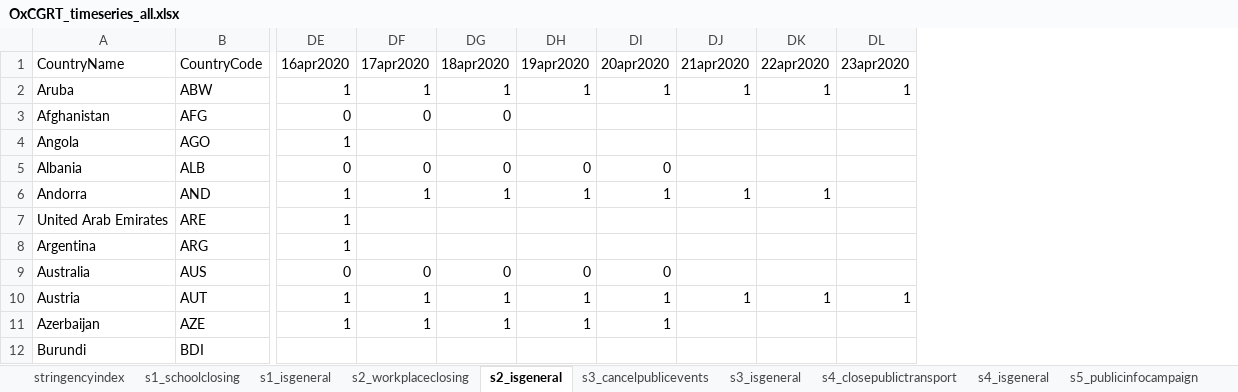
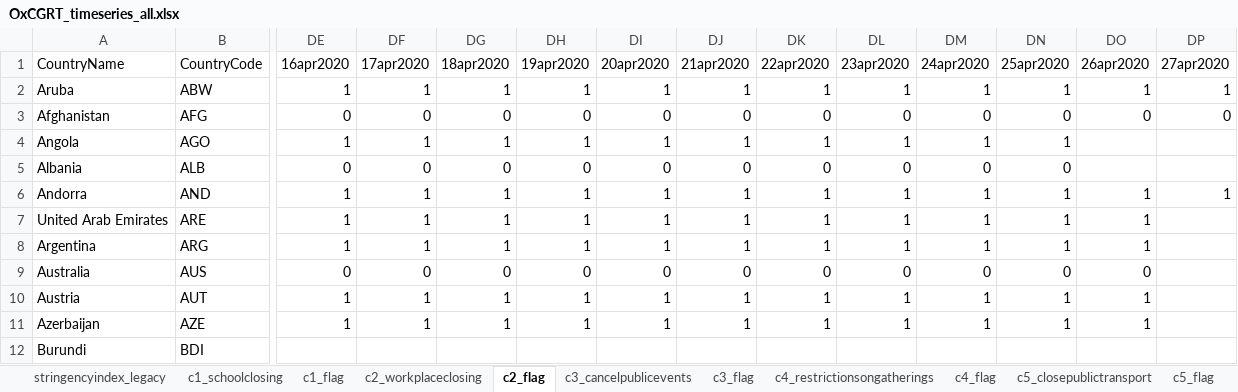
Before and after one commit to OxCGRT/covid-policy-tracker, an Excel workbook: data/timeseries/OxCGRT_timeseries_all.xlsx, sheet c2_flag, drawn as a sheet; only a part is shown, gaps mark what is left out; values as stored, in another font and other column widths than the file's, no borders; the diff covers the shown part only; the diff names each change by its address in the sheet, - before the commit and + after, or states it on an @@ line.

```diff
--- a/data/timeseries/OxCGRT_timeseries_all.xlsx (sheet c2_flag)
+++ b/data/timeseries/OxCGRT_timeseries_all.xlsx (sheet c2_flag)
-sheet tab: stringencyindex
+sheet tab: stringencyindex_legacy
-sheet tab: s1_schoolclosing
+sheet tab: c1_schoolclosing
-sheet tab: s1_isgeneral
+sheet tab: c1_flag
-sheet tab: s2_workplaceclosing
+sheet tab: c2_workplaceclosing
-sheet tab: s2_isgeneral
+sheet tab: c2_flag
-sheet tab: s3_cancelpublicevents
+sheet tab: c3_cancelpublicevents
-sheet tab: s3_isgeneral
+sheet tab: c3_flag
-sheet tab: s4_closepublictransport
+sheet tab: c4_restrictionsongatherings
-sheet tab: s4_isgeneral
+sheet tab: c4_flag
-sheet tab: s5_publicinfocampaign
+sheet tab: c5_closepublictransport
+column DM (24apr2020), rows 2-11: 1 | 0 | 1 | 0 | 1 | 1 | 1 | 0 | 1 | 1
+column DN (25apr2020), rows 2-11: 1 | 0 | 1 | 0 | 1 | 1 | 1 | 0 | 1 | 1
+column DO (26apr2020), rows 2-11: 1 | 0 |  |  | 1 | 1 | 1 | 0 | 1 | 1
+column DP (27apr2020), rows 2-6: 1 | 0 |  |  | 1
-DH3 (19apr2020): (empty)
+DH3 (19apr2020): 0
-DI3 (20apr2020): (empty)
+DI3 (20apr2020): 0
-DJ3 (21apr2020): (empty)
+DJ3 (21apr2020): 0
-DK3 (22apr2020): (empty)
+DK3 (22apr2020): 0
-DL3 (23apr2020): (empty)
+DL3 (23apr2020): 0
-DF4 (17apr2020): (empty)
+DF4 (17apr2020): 1
-DG4 (18apr2020): (empty)
+DG4 (18apr2020): 1
-DH4 (19apr2020): (empty)
+DH4 (19apr2020): 1
-DI4 (20apr2020): (empty)
+DI4 (20apr2020): 1
-DJ4 (21apr2020): (empty)
+DJ4 (21apr2020): 1
-DK4 (22apr2020): (empty)
+DK4 (22apr2020): 1
-DL4 (23apr2020): (empty)
+DL4 (23apr2020): 1
-DJ5 (21apr2020): (empty)
+DJ5 (21apr2020): 0
-DK5 (22apr2020): (empty)
+DK5 (22apr2020): 0
-DL5 (23apr2020): (empty)
+DL5 (23apr2020): 0
-DL6:DL8 (23apr2020): (empty)
+DL6:DL8 (23apr2020): 1
-DF7:DF8 (17apr2020): (empty)
+DF7:DF8 (17apr2020): 1
-DG7:DG8 (18apr2020): (empty)
+DG7:DG8 (18apr2020): 1
-DH7:DH8 (19apr2020): (empty)
+DH7:DH8 (19apr2020): 1
-DI7:DI8 (20apr2020): (empty)
+DI7:DI8 (20apr2020): 1
-DJ7:DJ8 (21apr2020): (empty)
+DJ7:DJ8 (21apr2020): 1
-DK7:DK8 (22apr2020): (empty)
+DK7:DK8 (22apr2020): 1
-DJ9 (21apr2020): (empty)
+DJ9 (21apr2020): 0
-DK9 (22apr2020): (empty)
+DK9 (22apr2020): 0
-DL9 (23apr2020): (empty)
+DL9 (23apr2020): 0
-DJ11 (21apr2020): (empty)
+DJ11 (21apr2020): 1
-DK11 (22apr2020): (empty)
+DK11 (22apr2020): 1
-DL11 (23apr2020): (empty)
+DL11 (23apr2020): 1
```
Also changed, not shown: 6 added rows, 5 removed rows and 834 edited cells elsewhere in this sheet, sheet c7_flag, sheet c4_restrictionsongatherings, sheet c6_stayathomerequirements, sheet c8_internationaltravel, sheet stringencyindex_legacy, sheet c7_domestictravel, 11 more sheets, other sheet tabs, 36 other files.
